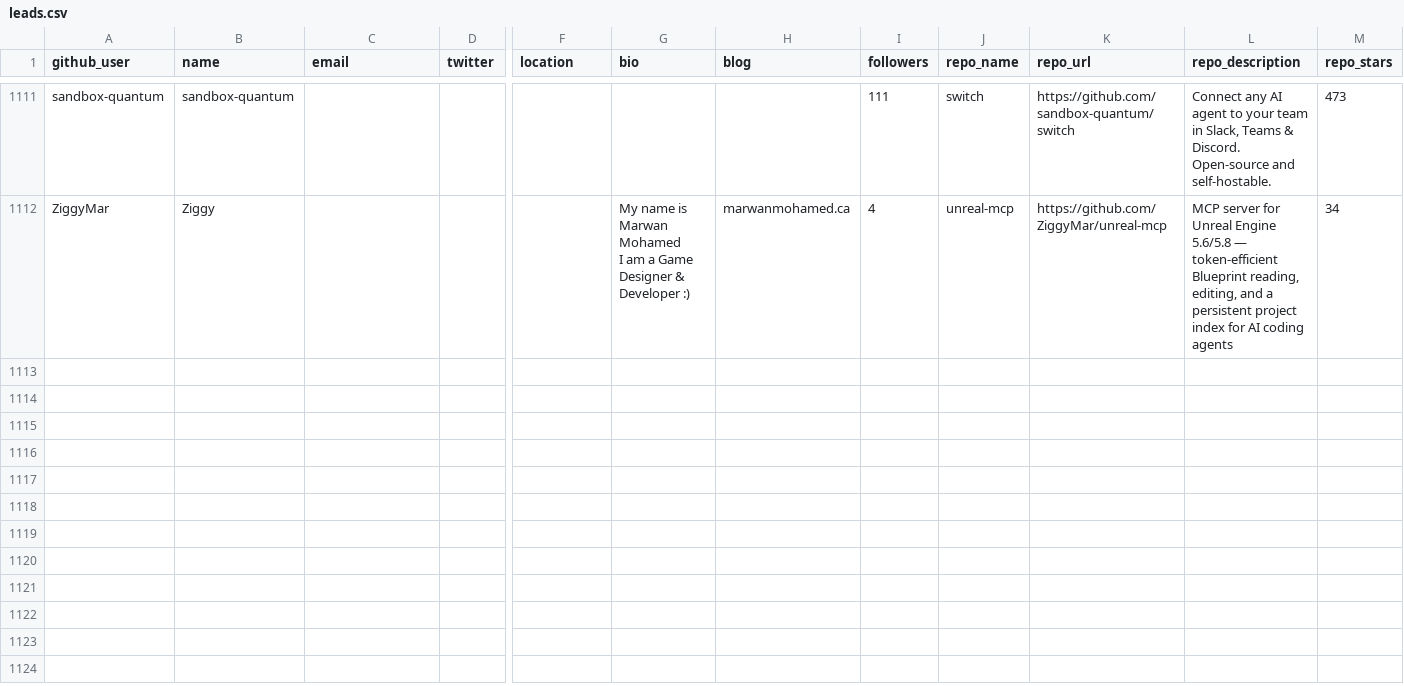
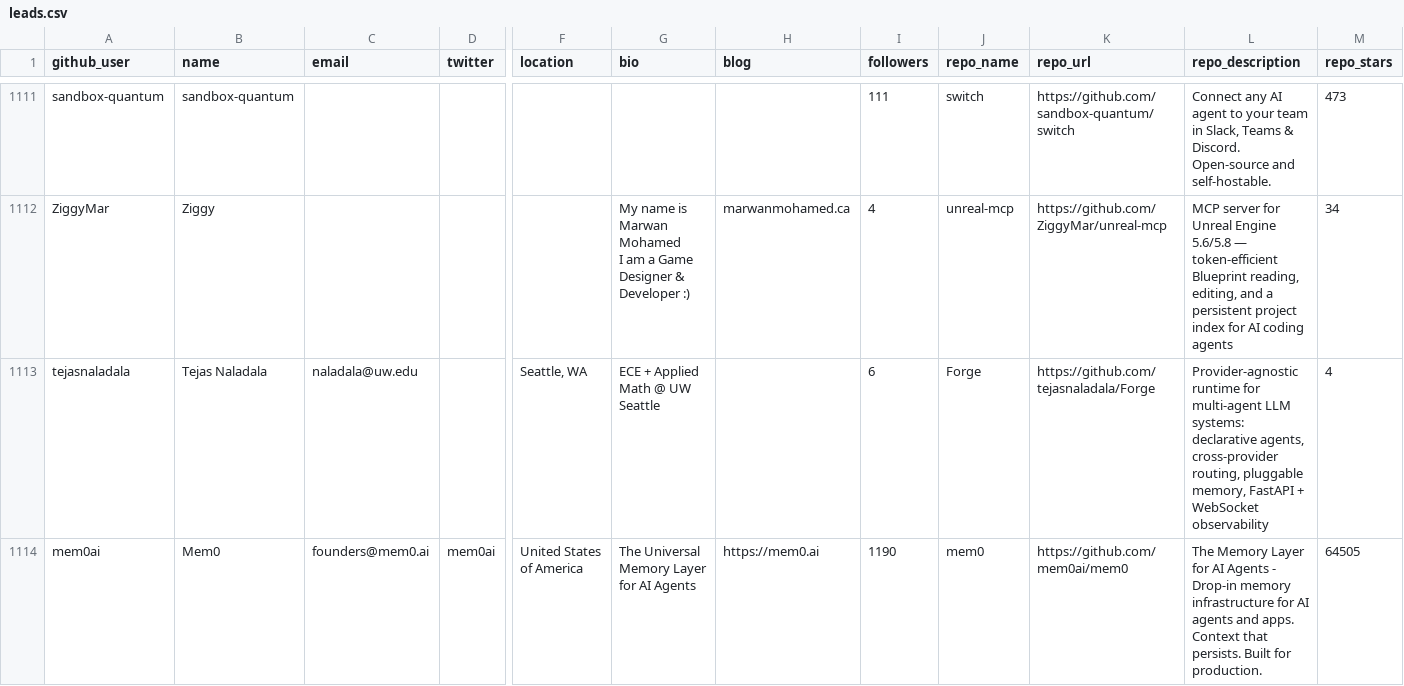
Before and after one commit to Soufianeazz/agentlens, a CSV file: agents/leads.csv, drawn as a sheet; only a part is shown, gaps mark what is left out; rows hold the shown columns only; the diff covers the shown part only; the diff names each change by its address in the sheet, - before the commit and + after, or states it on an @@ line.

```diff
--- a/agents/leads.csv
+++ b/agents/leads.csv
+row 1113: tejasnaladala | Tejas Naladala | naladala@uw.edu |  | Seattle, WA | ECE + Applied Math @ UW Seattle |  | 6 | Forge | https://github.com/tejasnaladala/Forge | Provider-agnostic runtime for multi-agent LLM systems: declarative agents, cross-provider routing, pluggable memory, FastAPI + WebSocket observability | 4
+row 1114: mem0ai | Mem0 | founders@mem0.ai | mem0ai | United States of America | The Universal Memory Layer for AI Agents | https://mem0.ai | 1190 | mem0 | https://github.com/mem0ai/mem0 | The Memory Layer for AI Agents - Drop-in memory infrastructure for AI agents and apps. Context that persists. Built for production. | 64505
```
Also changed, not shown: 3 added rows elsewhere in this file.
